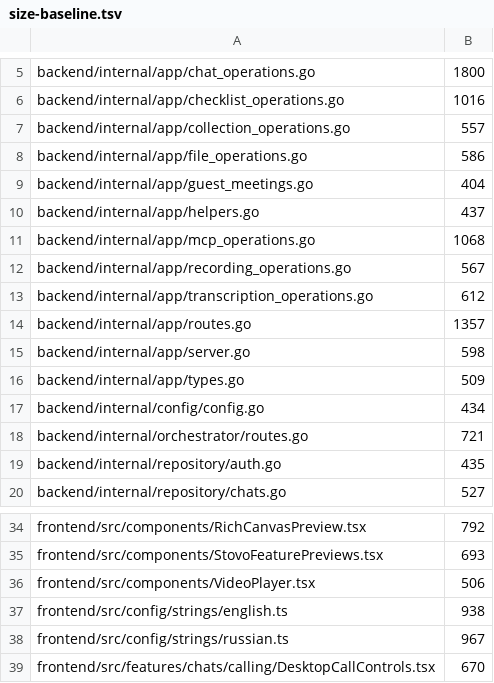
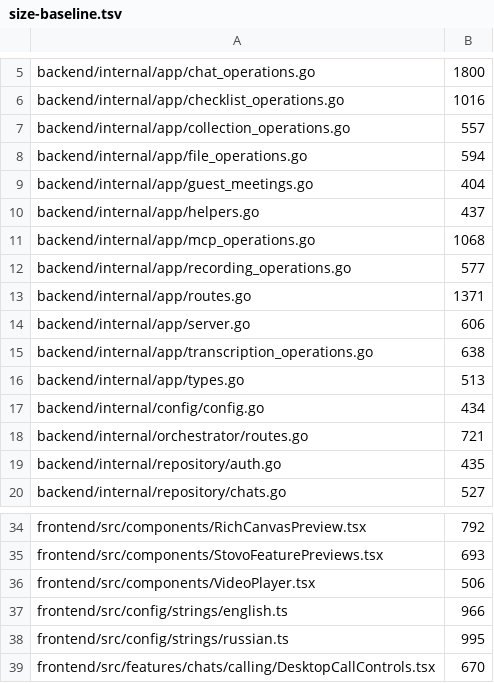
Before and after one commit to stovo-team/stovo, a TSV file: docs/engineering/size-baseline.tsv, drawn as a sheet; only a part is shown, gaps mark what is left out.

Commit message:
fix: refresh admin source size baselines

```diff
--- a/docs/engineering/size-baseline.tsv
+++ b/docs/engineering/size-baseline.tsv
@@ -7,3 +7,3 @@ backend/internal/app/checklist_operations.go	1016
 backend/internal/app/collection_operations.go	557
-backend/internal/app/file_operations.go	586
+backend/internal/app/file_operations.go	594
 backend/internal/app/guest_meetings.go	404
@@ -11,7 +11,7 @@ backend/internal/app/helpers.go	437
 backend/internal/app/mcp_operations.go	1068
-backend/internal/app/recording_operations.go	567
-backend/internal/app/transcription_operations.go	612
-backend/internal/app/routes.go	1357
-backend/internal/app/server.go	598
-backend/internal/app/types.go	509
+backend/internal/app/recording_operations.go	577
+backend/internal/app/routes.go	1371
+backend/internal/app/server.go	606
+backend/internal/app/transcription_operations.go	638
+backend/internal/app/types.go	513
 backend/internal/config/config.go	434
@@ -36,4 +36,4 @@ frontend/src/components/StovoFeaturePreviews.tsx	693
 frontend/src/components/VideoPlayer.tsx	506
-frontend/src/config/strings/english.ts	938
-frontend/src/config/strings/russian.ts	967
+frontend/src/config/strings/english.ts	966
+frontend/src/config/strings/russian.ts	995
 frontend/src/features/chats/calling/DesktopCallControls.tsx	670
```
